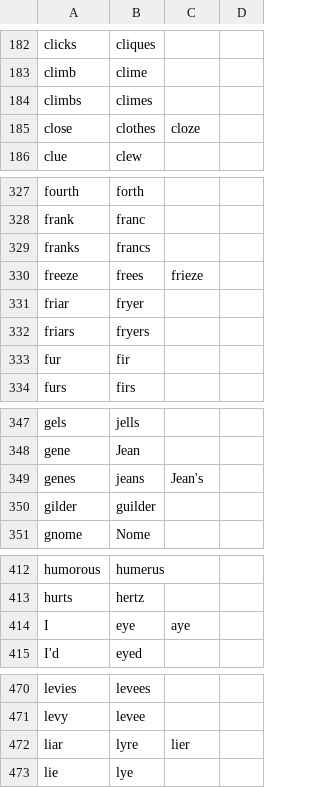
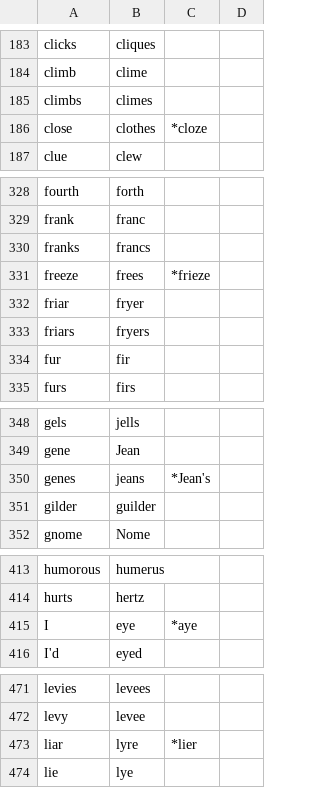
Before and after one commit to downscore/eam-talon, a CSV file: settings/homophones.csv, drawn as a sheet; only a part is shown, gaps mark what is left out; the diff covers the shown part only.

```diff
--- a/settings/homophones.csv
+++ b/settings/homophones.csv
@@ -184,3 +185,3 @@ climb,clime
 climbs,climes
-close,clothes,cloze
+close,clothes,*cloze
 clue,clew
@@ -329,3 +330,3 @@ frank,franc
 franks,francs
-freeze,frees,frieze
+freeze,frees,*frieze
 friar,fryer
@@ -348,3 +349,3 @@ gels,jells
 gene,Jean
-genes,jeans,Jean's
+genes,jeans,*Jean's
 gilder,guilder
@@ -413,3 +414,3 @@ humorous,humerus
 hurts,hertz
-I,eye,aye
+I,eye,*aye
 I'd,eyed
@@ -471,3 +472,3 @@ levies,levees
 levy,levee
-liar,lyre,lier
+liar,lyre,*lier
 lie,lye
```
Also changed, not shown: 1 added row and 31 edited cells elsewhere in this file, 3 other files.
